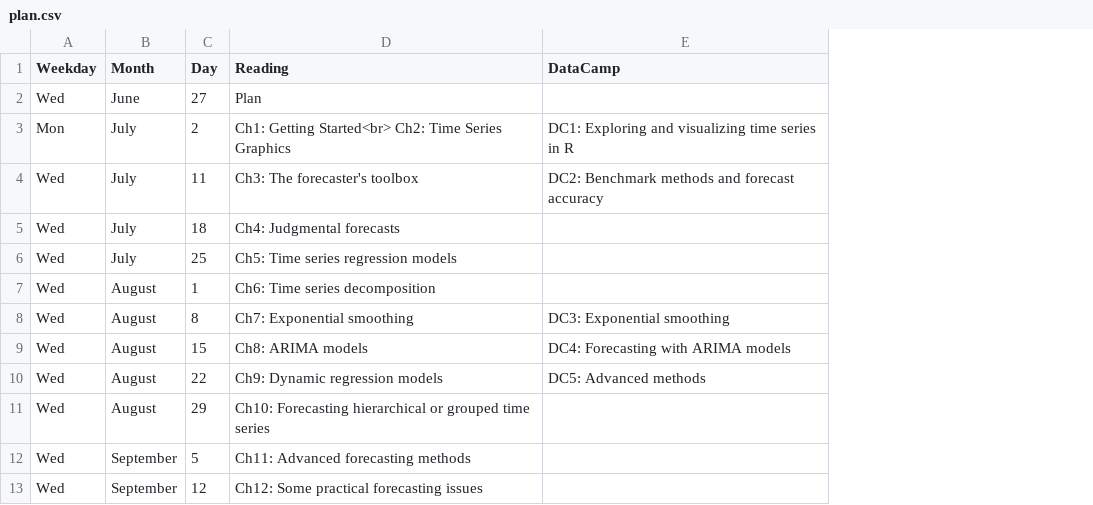
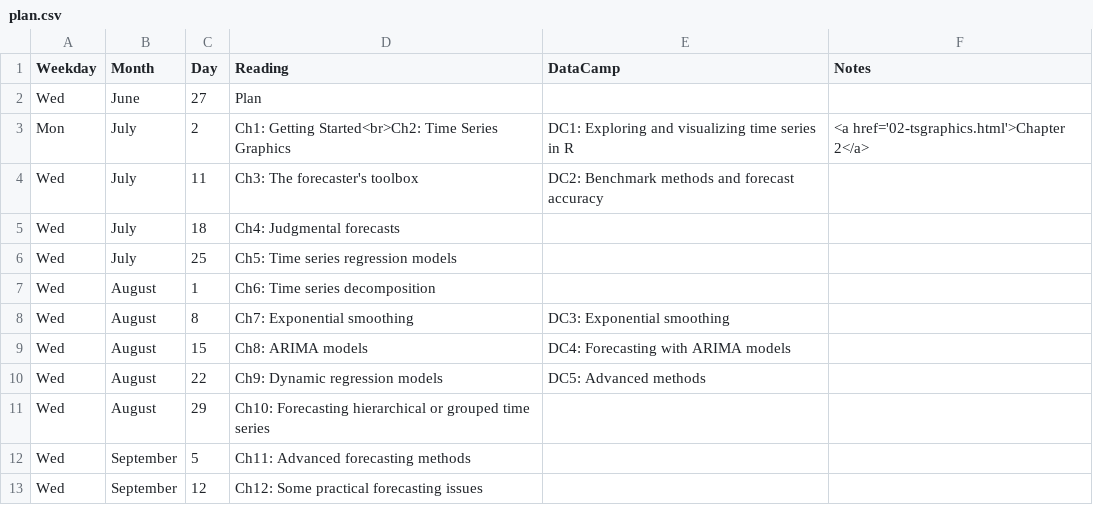
Before and after one commit to apreshill/for-forecasting, a CSV file: plan.csv, drawn as a sheet; the diff names each change by its address in the sheet, - before the commit and + after, or states it on an @@ line.

Commit message:
add notes to learning plan

```diff
--- a/plan.csv
+++ b/plan.csv
+column F (Notes), row 3: <a href='02-tsgraphics.html'>Chapter 2</a>
-D3 (Reading): Ch1: Getting Started<br> Ch2: Time Series…
+D3 (Reading): Ch1: Getting Started<br>Ch2: Time Series…
```
Also changed, not shown: 5 other files.
